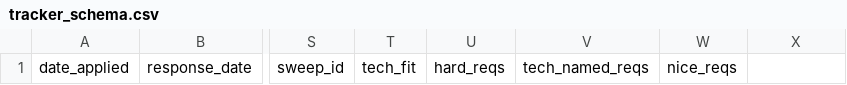
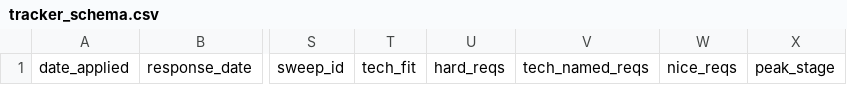
Before and after one commit to xanderyzwich/ai-job-search-kit, a CSV file: framework/templates/tracker_schema.csv, drawn as a sheet; only a part is shown, gaps mark what is left out; the diff names each change by its address in the sheet, - before the commit and + after, or states it on an @@ line.

```diff
--- a/framework/templates/tracker_schema.csv
+++ b/framework/templates/tracker_schema.csv
-X1: (empty)
+X1: peak_stage
```
Also changed, not shown: 6 other files.
